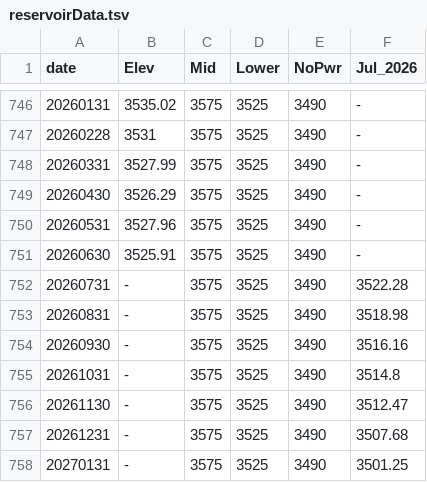
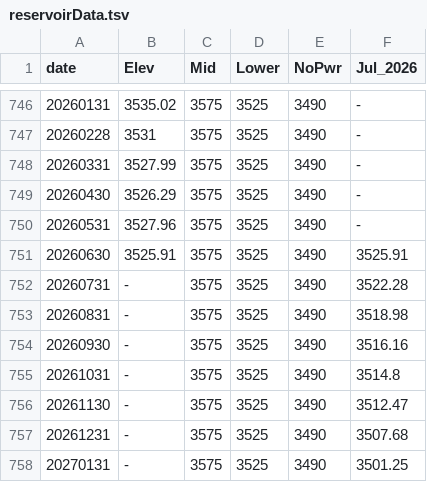
Before and after one commit to alminagorta/LakePowell, a TSV file: reservoirData.tsv, drawn as a sheet; only a part is shown, gaps mark what is left out.

Commit message:
Update reservoirData.tsv

```diff
--- a/reservoirData.tsv
+++ b/reservoirData.tsv
@@ -750,3 +750,3 @@ date	Elev	Mid	Lower	NoPwr	Jul_2026
 20260531	3527.96	3575	3525	3490	-
-20260630	3525.91	3575	3525	3490	-
+20260630	3525.91	3575	3525	3490	3525.91
 20260731	-	3575	3525	3490	3522.28
```
